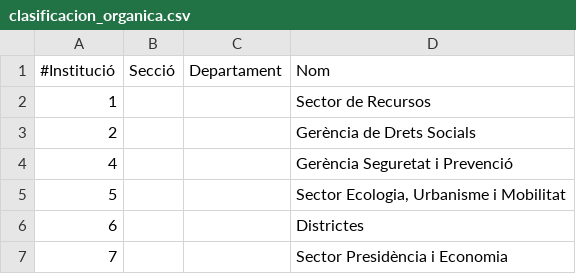
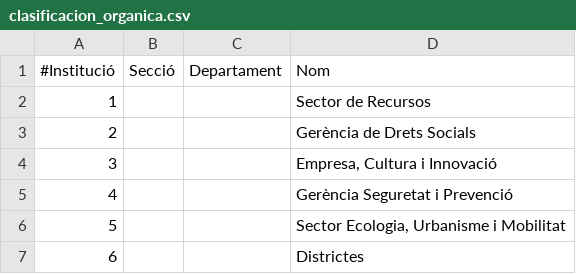
Before and after one commit to civio/presupuesto-barcelona, a CSV file: data/ca/clasificacion_organica.csv, drawn as a sheet; only a part is shown; the shorter side is filled out with more unchanged rows; the diff names each change by its address in the sheet, - before the commit and + after, or states it on an @@ line.

```diff
--- a/data/ca/clasificacion_organica.csv
+++ b/data/ca/clasificacion_organica.csv
+row 4: 3 |  |  | Empresa, Cultura i Innovació
```
Also changed, not shown: data/en/clasificacion_organica.csv, data/es/clasificacion_organica.csv.
